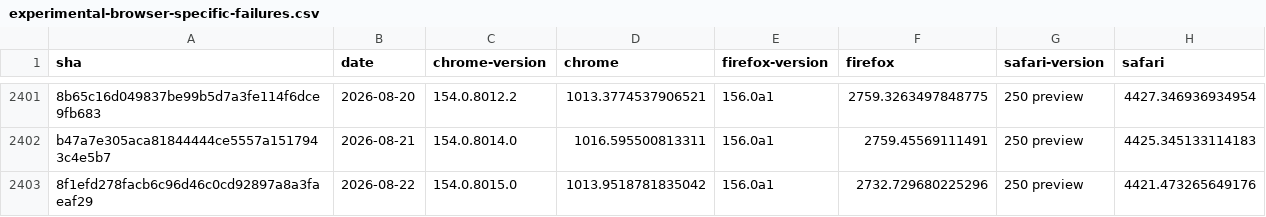
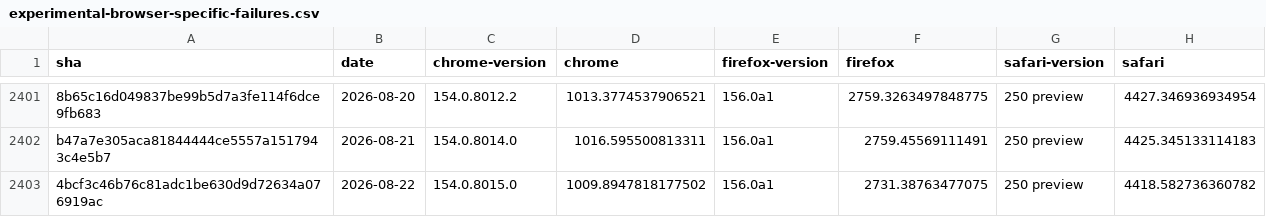
Before and after one commit to cauut121997-create/results-analysis, a CSV file: data/experimental-browser-specific-failures.csv, drawn as a sheet; only a part is shown, gaps mark what is left out; the diff names each change by its address in the sheet, - before the commit and + after, or states it on an @@ line.

```diff
--- a/data/experimental-browser-specific-failures.csv
+++ b/data/experimental-browser-specific-failures.csv
-A2403 (sha): 8f1efd278facb6c96d46c0cd92897a8a3faeaf29
+A2403 (sha): 4bcf3c46b76c81adc1be630d9d72634a076919ac
-D2403 (chrome): 1013.9518781835042
+D2403 (chrome): 1009.8947818177502
-F2403 (firefox): 2732.729680225296
+F2403 (firefox): 2731.38763477075
-H2403 (safari): 4421.473265649176
+H2403 (safari): 4418.582736360782
```
Also changed, not shown: data/interop-2025/interop-2025-experimental-v2.csv.
